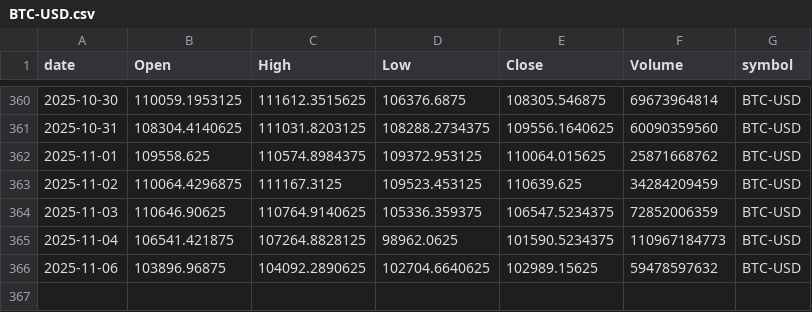
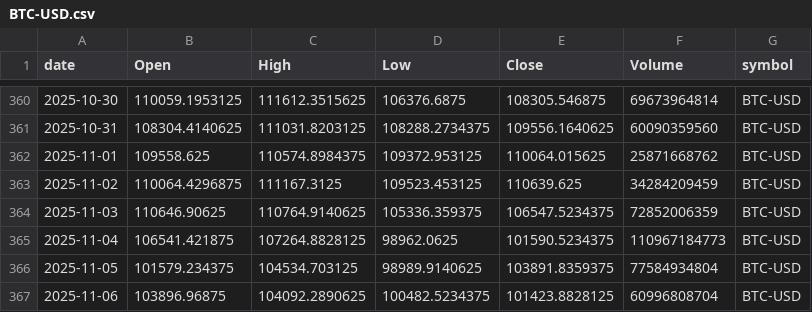
Before and after one commit to adam-hassen/stock-auto-update, a CSV file: data/BTC-USD.csv, drawn as a sheet; only a part is shown, gaps mark what is left out.

```diff
--- a/data/BTC-USD.csv
+++ b/data/BTC-USD.csv
@@ -365,2 +365,3 @@ date,Open,High,Low,Close,Volume,symbol
 2025-11-04,106541.421875,107264.8828125,98962.0625,101590.5234375,110967184773,BTC-USD
-2025-11-06,103896.96875,104092.2890625,102704.6640625,102989.15625,59478597632,BTC-USD
+2025-11-05,101579.234375,104534.703125,98989.9140625,103891.8359375,77584934804,BTC-USD
+2025-11-06,103896.96875,104092.2890625,100482.5234375,101423.8828125,60996808704,BTC-USD
```
Also changed, not shown: data/AAPL.csv, data/ALL_YFINANCE.csv, 3 other files.
